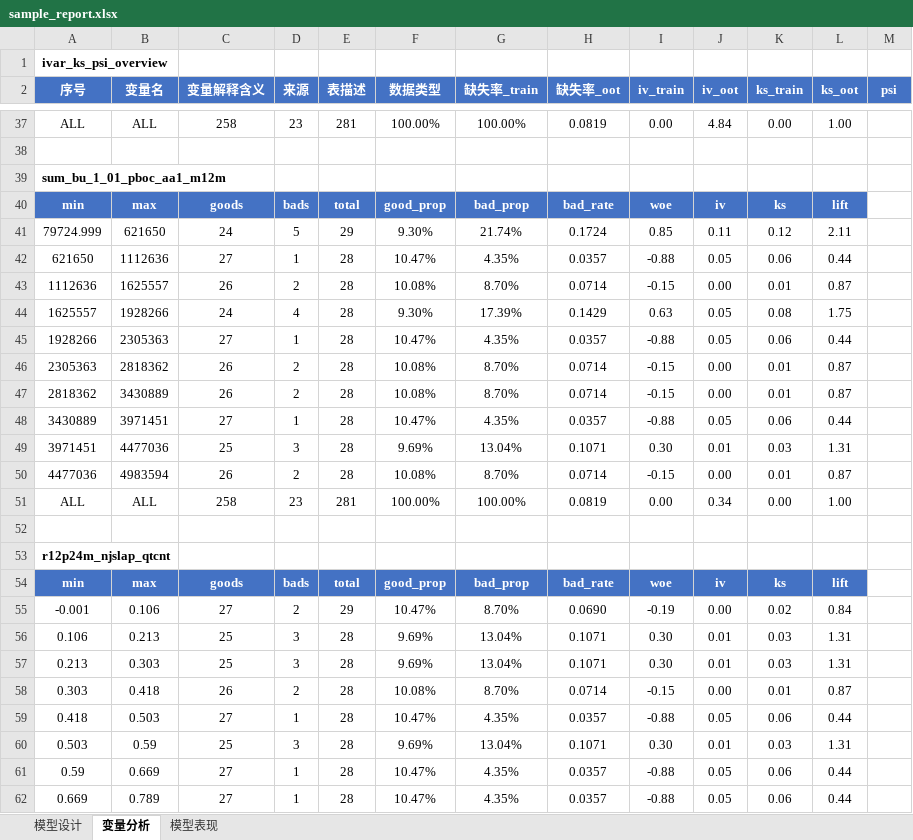
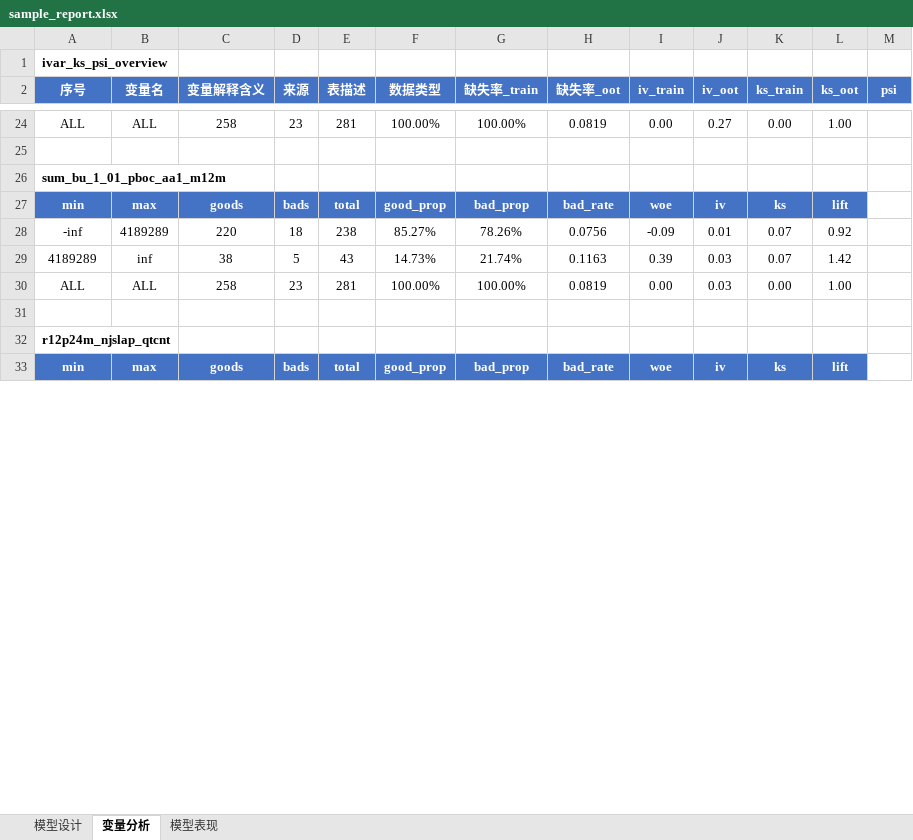
Before and after one commit to jolemon/ModelPipeline, an Excel workbook: sample_report.xlsx, sheet 变量分析, drawn as a sheet; only a part is shown, gaps mark what is left out; values as stored, in another font and other column widths than the file's, no borders; conditional formats not drawn; removed rows and columns are numbered as before the commit, all else as after; the diff covers the shown part only; the diff names each change by its address in the sheet, - before the commit and + after, or states it on an @@ line.

```diff
--- a/sample_report.xlsx (sheet 变量分析)
+++ b/sample_report.xlsx (sheet 变量分析)
-J24 (iv_oot): 4.84
+J24 (iv_oot): 0.27
-row 41: 79724.999 | 621650 | 24 | 5 | 29 | 9.30% | 21.74% | 0.1724 | 0.85 | 0.11 | 0.12 | 2.11
-row 42: 621650 | 1112636 | 27 | 1 | 28 | 10.47% | 4.35% | 0.0357 | -0.88 | 0.05 | 0.06 | 0.44
-row 43: 1112636 | 1625557 | 26 | 2 | 28 | 10.08% | 8.70% | 0.0714 | -0.15 | 0.00 | 0.01 | 0.87
-row 44: 1625557 | 1928266 | 24 | 4 | 28 | 9.30% | 17.39% | 0.1429 | 0.63 | 0.05 | 0.08 | 1.75
-row 45: 1928266 | 2305363 | 27 | 1 | 28 | 10.47% | 4.35% | 0.0357 | -0.88 | 0.05 | 0.06 | 0.44
-row 46: 2305363 | 2818362 | 26 | 2 | 28 | 10.08% | 8.70% | 0.0714 | -0.15 | 0.00 | 0.01 | 0.87
-row 47: 2818362 | 3430889 | 26 | 2 | 28 | 10.08% | 8.70% | 0.0714 | -0.15 | 0.00 | 0.01 | 0.87
-row 48: 3430889 | 3971451 | 27 | 1 | 28 | 10.47% | 4.35% | 0.0357 | -0.88 | 0.05 | 0.06 | 0.44
-row 49: 3971451 | 4477036 | 25 | 3 | 28 | 9.69% | 13.04% | 0.1071 | 0.30 | 0.01 | 0.03 | 1.31
-row 50: 4477036 | 4983594 | 26 | 2 | 28 | 10.08% | 8.70% | 0.0714 | -0.15 | 0.00 | 0.01 | 0.87
+row 28: -inf | 4189289 | 220 | 18 | 238 | 85.27% | 78.26% | 0.0756 | -0.09 | 0.01 | 0.07 | 0.92
+row 29: 4189289 | inf | 38 | 5 | 43 | 14.73% | 21.74% | 0.1163 | 0.39 | 0.03 | 0.07 | 1.42
-J30 (iv_oot): 0.34
+J30 (iv_oot): 0.03
-row 55: -0.001 | 0.106 | 27 | 2 | 29 | 10.47% | 8.70% | 0.0690 | -0.19 | 0.00 | 0.02 | 0.84
-row 56: 0.106 | 0.213 | 25 | 3 | 28 | 9.69% | 13.04% | 0.1071 | 0.30 | 0.01 | 0.03 | 1.31
-row 57: 0.213 | 0.303 | 25 | 3 | 28 | 9.69% | 13.04% | 0.1071 | 0.30 | 0.01 | 0.03 | 1.31
-row 58: 0.303 | 0.418 | 26 | 2 | 28 | 10.08% | 8.70% | 0.0714 | -0.15 | 0.00 | 0.01 | 0.87
-row 59: 0.418 | 0.503 | 27 | 1 | 28 | 10.47% | 4.35% | 0.0357 | -0.88 | 0.05 | 0.06 | 0.44
-row 60: 0.503 | 0.59 | 25 | 3 | 28 | 9.69% | 13.04% | 0.1071 | 0.30 | 0.01 | 0.03 | 1.31
-row 61: 0.59 | 0.669 | 27 | 1 | 28 | 10.47% | 4.35% | 0.0357 | -0.88 | 0.05 | 0.06 | 0.44
-row 62: 0.669 | 0.789 | 27 | 1 | 28 | 10.47% | 4.35% | 0.0357 | -0.88 | 0.05 | 0.06 | 0.44
```
Also changed, not shown: 19 added rows, 42 removed rows and 8 edited cells elsewhere in this sheet, 2 other files.
